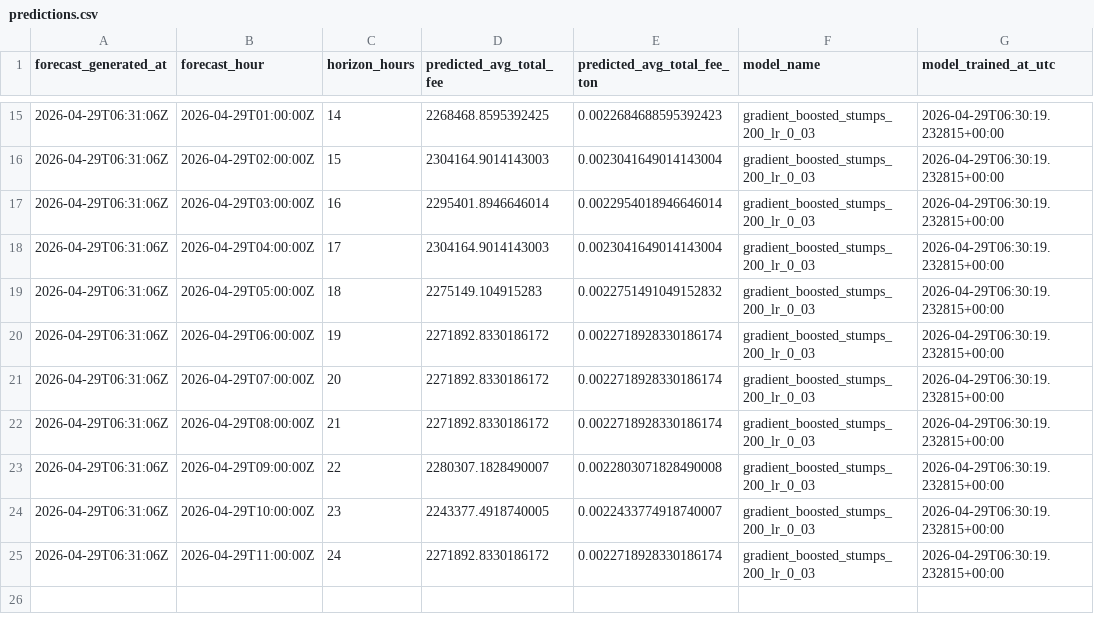
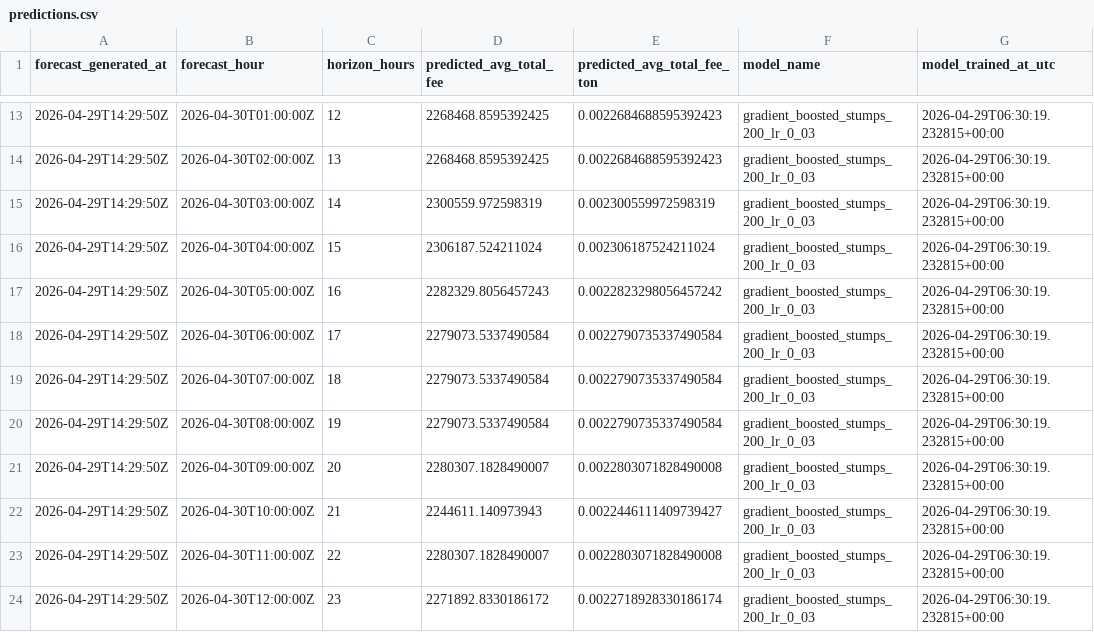
Before and after one commit to ChrisLim369/ton_fee_prediction, a CSV file: predictions.csv, drawn as a sheet; only a part is shown, gaps mark what is left out; the diff covers the shown part only.

```diff
--- a/predictions.csv
+++ b/predictions.csv
@@ -15,11 +13,12 @@ forecast_generated_at,forecast_hour,horizon_hours,predicted_avg_total_fee,predic
-2026-04-29T06:31:06Z,2026-04-29T01:00:00Z,14,2268468.8595392425,0.0022684688595392423,gradient_boosted_stumps_200_lr_0_03,2026-04-29T06:30:19.232815+00:00
-2026-04-29T06:31:06Z,2026-04-29T02:00:00Z,15,2304164.9014143003,0.0023041649014143004,gradient_boosted_stumps_200_lr_0_03,2026-04-29T06:30:19.232815+00:00
-2026-04-29T06:31:06Z,2026-04-29T03:00:00Z,16,2295401.8946646014,0.0022954018946646014,gradient_boosted_stumps_200_lr_0_03,2026-04-29T06:30:19.232815+00:00
-2026-04-29T06:31:06Z,2026-04-29T04:00:00Z,17,2304164.9014143003,0.0023041649014143004,gradient_boosted_stumps_200_lr_0_03,2026-04-29T06:30:19.232815+00:00
-2026-04-29T06:31:06Z,2026-04-29T05:00:00Z,18,2275149.104915283,0.0022751491049152832,gradient_boosted_stumps_200_lr_0_03,2026-04-29T06:30:19.232815+00:00
-2026-04-29T06:31:06Z,2026-04-29T06:00:00Z,19,2271892.8330186172,0.0022718928330186174,gradient_boosted_stumps_200_lr_0_03,2026-04-29T06:30:19.232815+00:00
-2026-04-29T06:31:06Z,2026-04-29T07:00:00Z,20,2271892.8330186172,0.0022718928330186174,gradient_boosted_stumps_200_lr_0_03,2026-04-29T06:30:19.232815+00:00
-2026-04-29T06:31:06Z,2026-04-29T08:00:00Z,21,2271892.8330186172,0.0022718928330186174,gradient_boosted_stumps_200_lr_0_03,2026-04-29T06:30:19.232815+00:00
-2026-04-29T06:31:06Z,2026-04-29T09:00:00Z,22,2280307.1828490007,0.0022803071828490008,gradient_boosted_stumps_200_lr_0_03,2026-04-29T06:30:19.232815+00:00
-2026-04-29T06:31:06Z,2026-04-29T10:00:00Z,23,2243377.4918740005,0.0022433774918740007,gradient_boosted_stumps_200_lr_0_03,2026-04-29T06:30:19.232815+00:00
-2026-04-29T06:31:06Z,2026-04-29T11:00:00Z,24,2271892.8330186172,0.0022718928330186174,gradient_boosted_stumps_200_lr_0_03,2026-04-29T06:30:19.232815+00:00
+2026-04-29T14:29:50Z,2026-04-30T01:00:00Z,12,2268468.8595392425,0.0022684688595392423,gradient_boosted_stumps_200_lr_0_03,2026-04-29T06:30:19.232815+00:00
+2026-04-29T14:29:50Z,2026-04-30T02:00:00Z,13,2268468.8595392425,0.0022684688595392423,gradient_boosted_stumps_200_lr_0_03,2026-04-29T06:30:19.232815+00:00
+2026-04-29T14:29:50Z,2026-04-30T03:00:00Z,14,2300559.972598319,0.002300559972598319,gradient_boosted_stumps_200_lr_0_03,2026-04-29T06:30:19.232815+00:00
+2026-04-29T14:29:50Z,2026-04-30T04:00:00Z,15,2306187.524211024,0.002306187524211024,gradient_boosted_stumps_200_lr_0_03,2026-04-29T06:30:19.232815+00:00
+2026-04-29T14:29:50Z,2026-04-30T05:00:00Z,16,2282329.8056457243,0.0022823298056457242,gradient_boosted_stumps_200_lr_0_03,2026-04-29T06:30:19.232815+00:00
+2026-04-29T14:29:50Z,2026-04-30T06:00:00Z,17,2279073.5337490584,0.0022790735337490584,gradient_boosted_stumps_200_lr_0_03,2026-04-29T06:30:19.232815+00:00
+2026-04-29T14:29:50Z,2026-04-30T07:00:00Z,18,2279073.5337490584,0.0022790735337490584,gradient_boosted_stumps_200_lr_0_03,2026-04-29T06:30:19.232815+00:00
+2026-04-29T14:29:50Z,2026-04-30T08:00:00Z,19,2279073.5337490584,0.0022790735337490584,gradient_boosted_stumps_200_lr_0_03,2026-04-29T06:30:19.232815+00:00
+2026-04-29T14:29:50Z,2026-04-30T09:00:00Z,20,2280307.1828490007,0.0022803071828490008,gradient_boosted_stumps_200_lr_0_03,2026-04-29T06:30:19.232815+00:00
+2026-04-29T14:29:50Z,2026-04-30T10:00:00Z,21,2244611.140973943,0.0022446111409739427,gradient_boosted_stumps_200_lr_0_03,2026-04-29T06:30:19.232815+00:00
+2026-04-29T14:29:50Z,2026-04-30T11:00:00Z,22,2280307.1828490007,0.0022803071828490008,gradient_boosted_stumps_200_lr_0_03,2026-04-29T06:30:19.232815+00:00
+2026-04-29T14:29:50Z,2026-04-30T12:00:00Z,23,2271892.8330186172,0.0022718928330186174,gradient_boosted_stumps_200_lr_0_03,2026-04-29T06:30:19.232815+00:00
```
Also changed, not shown: 2 added rows, 3 removed rows and 38 edited cells elsewhere in this file, 7 other files.
